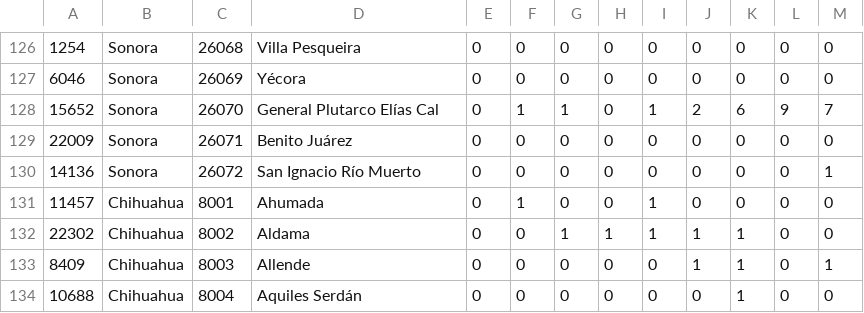
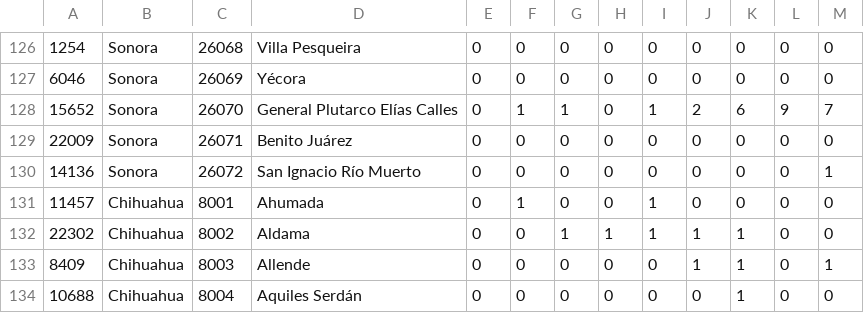
Before and after one commit to CentroGeo/viz-desaparecidos, a CSV file: projects/data/no.csv, drawn as a sheet; only a part is shown, gaps mark what is left out; the diff names each change by its address in the sheet, - before the commit and + after, or states it on an @@ line.

Commit message:
Estaba mal el nombre de un municipio.

```diff
--- a/projects/data/no.csv
+++ b/projects/data/no.csv
-D128: General Plutarco Elías Cal
+D128: General Plutarco Elías Calles
```
